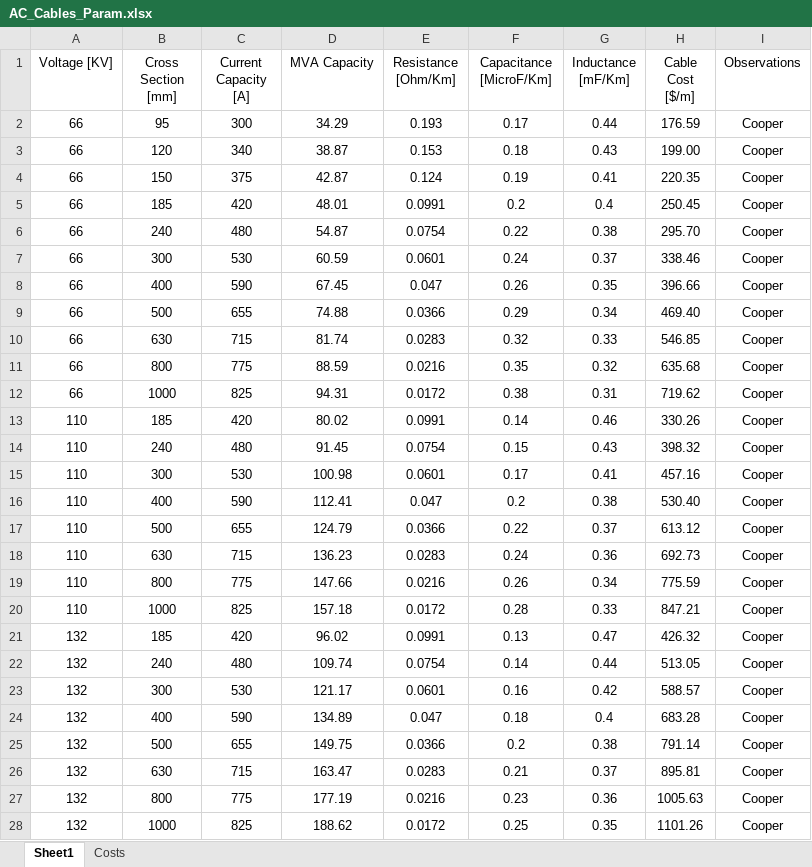
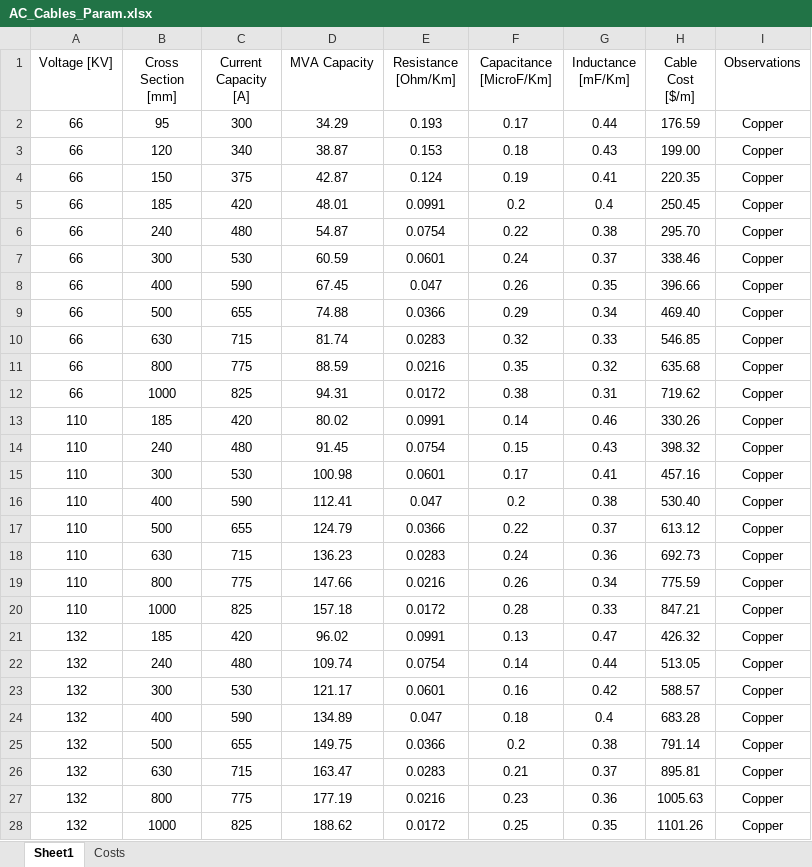
Before and after one commit to vaduraes/OceanPortfolioOptimization, an Excel workbook: InputData/Transmission/AC_Cables_Param.xlsx, sheet Sheet1, drawn as a sheet; only a part is shown; values as stored, in another font and other column widths than the file's, no borders; the diff covers the shown part only; the diff names each change by its address in the sheet, - before the commit and + after, or states it on an @@ line.

Commit message:
Update transmission line cost calculation

```diff
--- a/InputData/Transmission/AC_Cables_Param.xlsx (sheet Sheet1)
+++ b/InputData/Transmission/AC_Cables_Param.xlsx (sheet Sheet1)
-I2:I28 (Observations): Cooper
+I2:I28 (Observations): Copper
```
Also changed, not shown: 11 edited cells elsewhere in this sheet, 2 other files.
